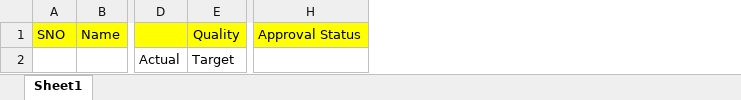
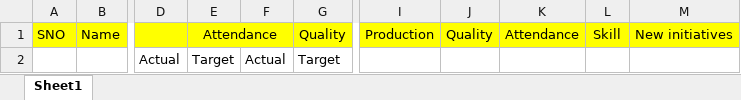
Before and after one commit to whitedevil1233rrffrfrrferf/Dmax_project, an Excel workbook: static/files/test.xlsx, sheet Sheet1, drawn as a sheet; only a part is shown, gaps mark what is left out; values as stored, in another font and other column widths than the file's, no borders; removed rows and columns are numbered as before the commit, all else as after; the diff names each change by its address in the sheet, - before the commit and + after, or states it on an @@ line.

Commit message:
Quality_calculation_2

```diff
--- a/static/files/test.xlsx (sheet Sheet1)
+++ b/static/files/test.xlsx (sheet Sheet1)
+column E, rows 1-2: Attendance | Target
+column F, row 2: Actual
+column I, row 1: Production
+column J, row 1: Quality
+column K, row 1: Attendance
+column L, row 1: Skill
+column M, row 1: New initiatives
-column H, row 1: Approval Status
```
Also changed, not shown: 10 other files.
